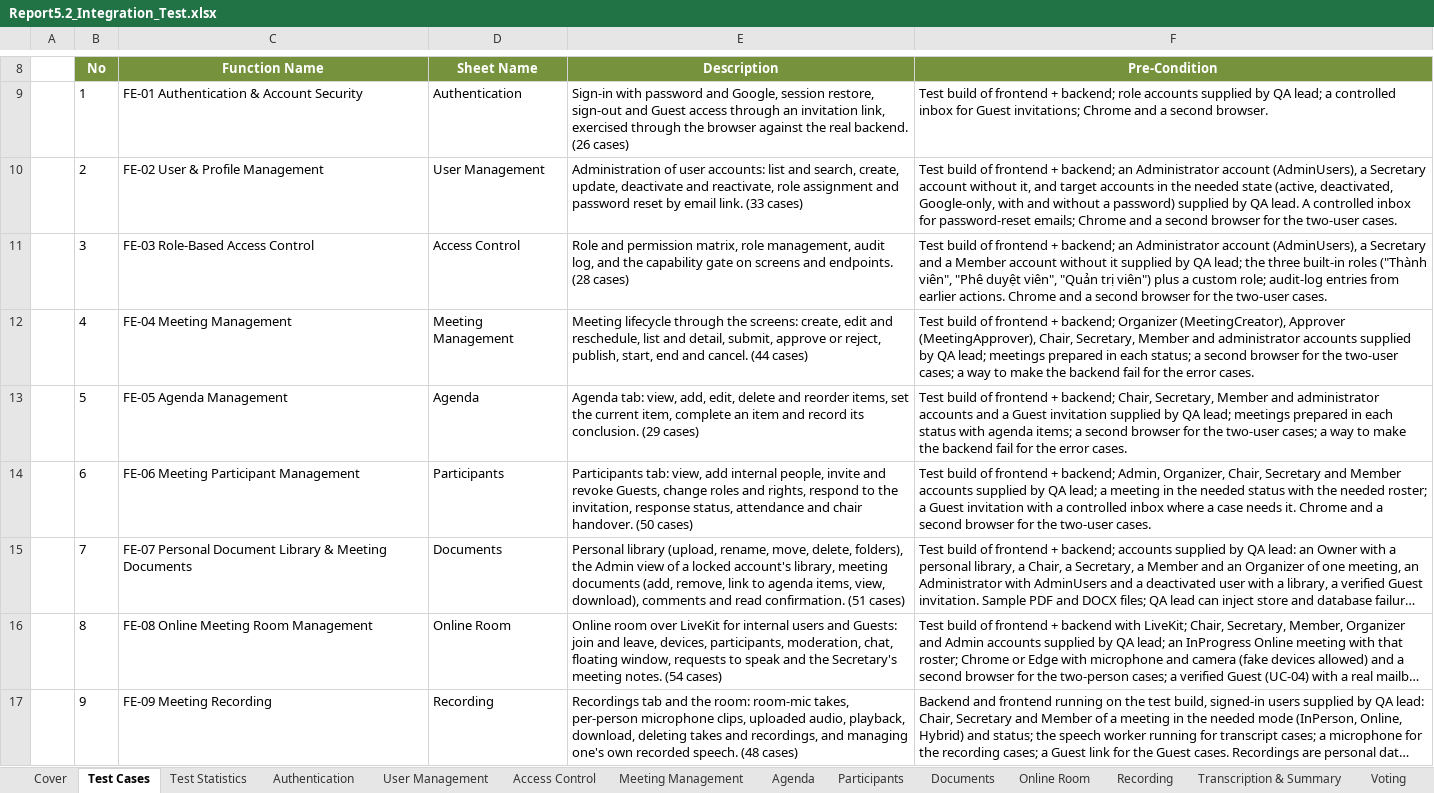
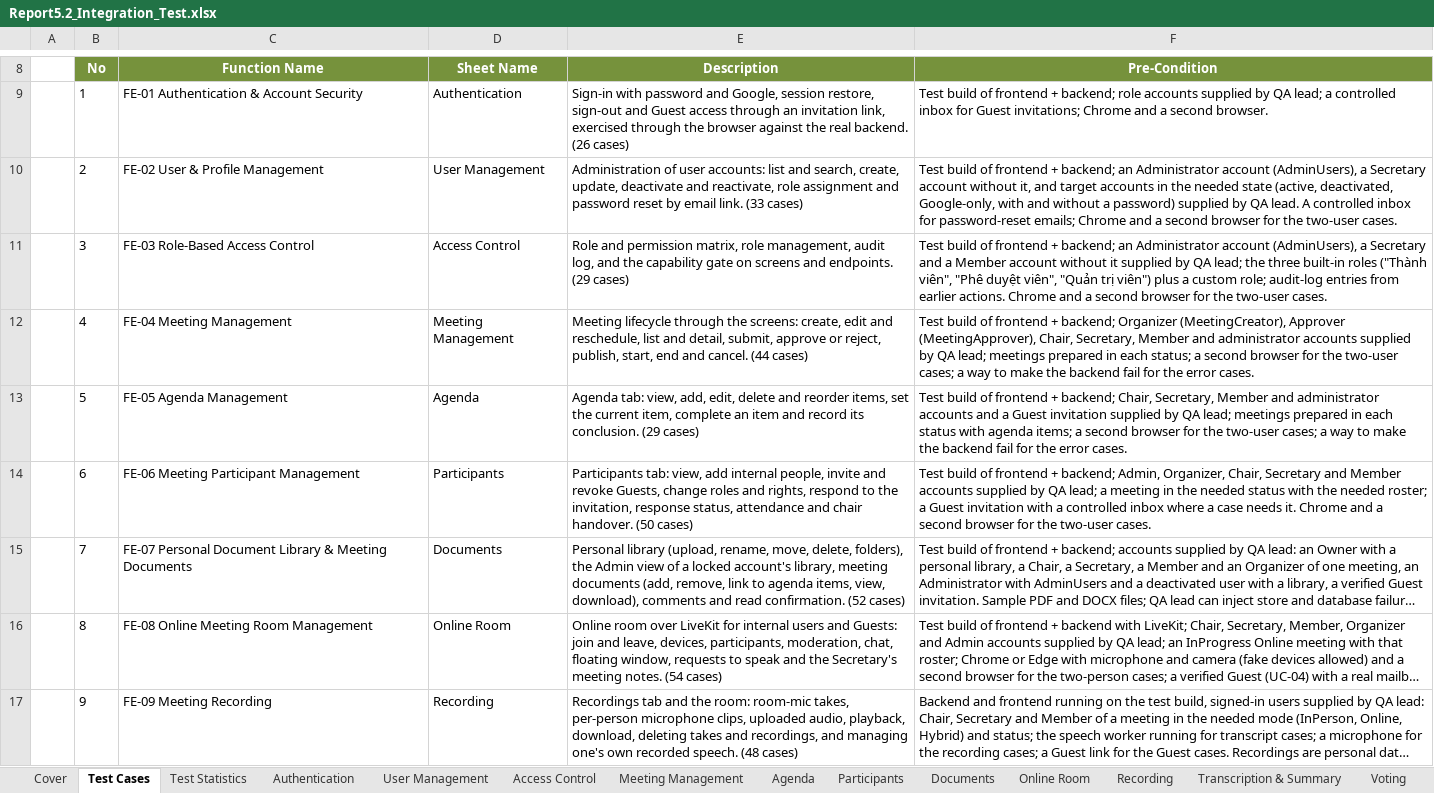
Before and after one commit to callmehai/FU-FA26-G116, an Excel workbook: docs/08-reports/test-reports/Report5.2_Integration_Test.xlsx, sheet Test Cases, drawn as a sheet; only a part is shown, gaps mark what is left out; long unchanged cells end in …; values as stored, in another font and other column widths than the file's, no borders; the diff names each change by its address in the sheet, - before the commit and + after, or states it on an @@ line.

```diff
--- a/docs/08-reports/test-reports/Report5.2_Integration_Test.xlsx (sheet Test Cases)
+++ b/docs/08-reports/test-reports/Report5.2_Integration_Test.xlsx (sheet Test Cases)
-E11 (Description): …and endpoints. (28 cases)
+E11 (Description): …and endpoints. (29 cases)
-E15 (Description): …read confirmation. (51 cases)
+E15 (Description): …read confirmation. (52 cases)
```
Also changed, not shown: sheet Documents, sheet Access Control, hidden cells, docs/08-reports/test-reports/Report5.1_Unit_Test.xlsx, docs/08-reports/test-reports/Report5.2.2_Integration_Test_API_Test.xlsx, 38 other files.
